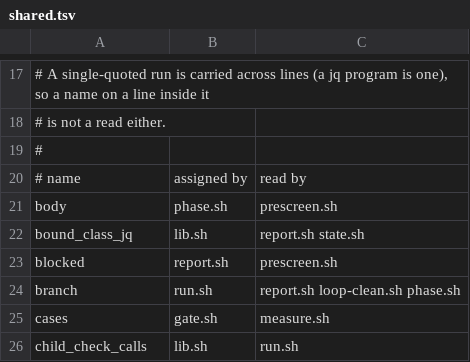
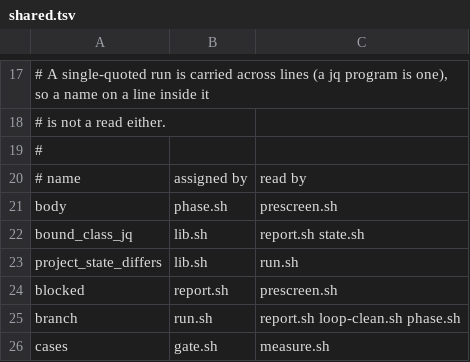
Before and after one commit to Framstag/NaviVeylin, a TSV file: tools/loop/shared.tsv, drawn as a sheet; only a part is shown, gaps mark what is left out; the shorter side is filled out with more unchanged rows; the diff names each change by its address in the sheet, - before the commit and + after, or states it on an @@ line.

Commit message:
review: a-path-no-child-wrote-is-not-a-write gate corrections (#958, #962)
The gate ran red on two declaration cases:
- driver#everyCaseDeclaresTheFilesItCanReach: the two worktree cases reach state.sh through init_state/run_state — declared.
- driver#theSharedNamesAreDeclared: project_state_differs is assigned in lib.sh and read by run.sh — one shared.tsv row.

```diff
--- a/tools/loop/shared.tsv
+++ b/tools/loop/shared.tsv
+row 23: project_state_differs | lib.sh | run.sh
```
Also changed, not shown: 1 other file.
